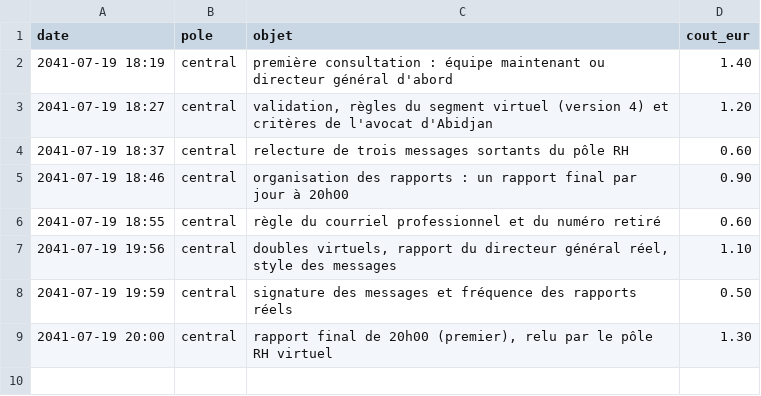
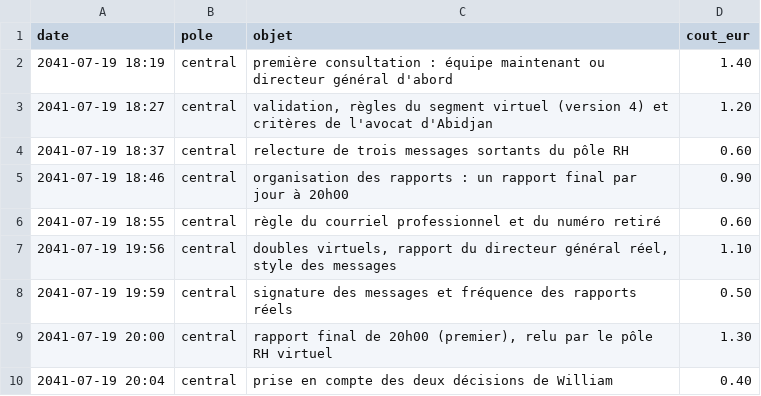
Before and after one commit to ossimiossimiwilliam10-cyber/simulation-william, a CSV file: etat/gestion-budget.csv, drawn as a sheet; the diff names each change by its address in the sheet, - before the commit and + after, or states it on an @@ line.

Commit message:
tour n° 28 : vendredi 19 juillet 2041 20h04 (Vendredi 19 juillet 2041, 20h04 — Audun-le-Tiche, chez William : tour n° 28 joué (William approuve la démarche pour Kader Assi et valide les)

```diff
--- a/etat/gestion-budget.csv
+++ b/etat/gestion-budget.csv
+row 10: 2041-07-19 20:04 | central | prise en compte des deux décisions de William | 0.40
```
Also changed, not shown: etat/gestion-candidats.csv, 13 other files.
